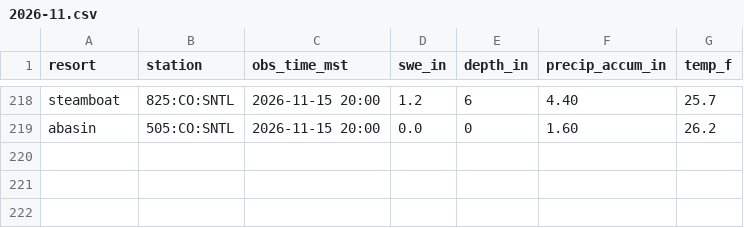
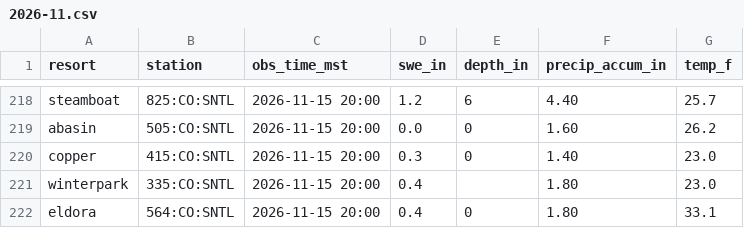
Before and after one commit to i70skibum/ski-logger, a CSV file: data/snotel/2026-11.csv, drawn as a sheet; only a part is shown, gaps mark what is left out; the diff names each change by its address in the sheet, - before the commit and + after, or states it on an @@ line.

Commit message:
data 2026-11-16T04:30Z

```diff
--- a/data/snotel/2026-11.csv
+++ b/data/snotel/2026-11.csv
+row 220: copper | 415:CO:SNTL | 2026-11-15 20:00 | 0.3 | 0 | 1.40 | 23.0
+row 221: winterpark | 335:CO:SNTL | 2026-11-15 20:00 | 0.4 |  | 1.80 | 23.0
+row 222: eldora | 564:CO:SNTL | 2026-11-15 20:00 | 0.4 | 0 | 1.80 | 33.1
```
Also changed, not shown: data/speed/2026-11.csv, 1 other file.
